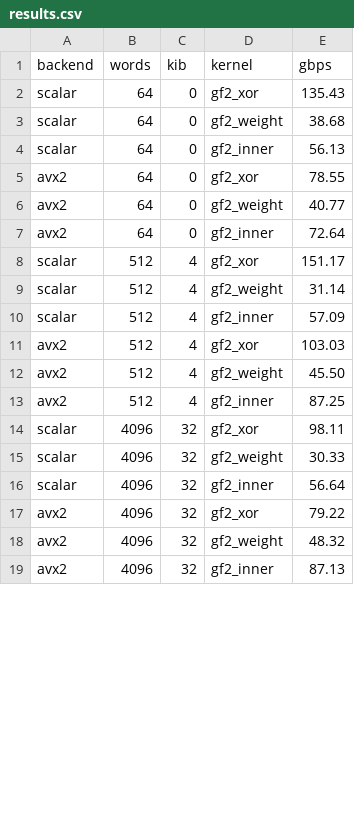
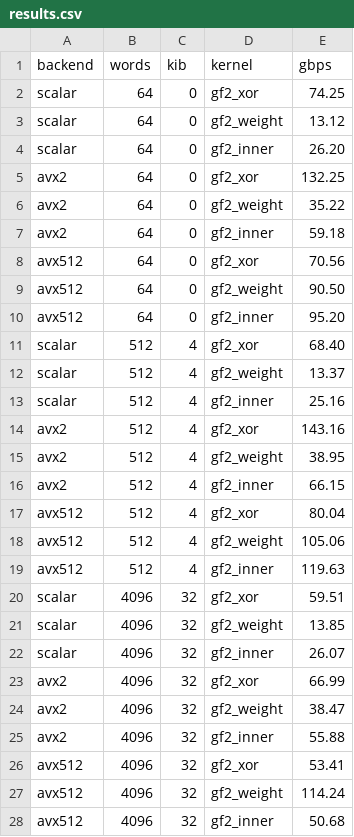
Before and after one commit to AshiteshSingh/stabkernel, a CSV file: bench/results.csv, drawn as a sheet; only a part is shown; the diff covers the shown part only.

```diff
--- a/bench/results.csv
+++ b/bench/results.csv
@@ -1,19 +1,28 @@
 backend,words,kib,kernel,gbps
-scalar,64,0,gf2_xor,135.43
-scalar,64,0,gf2_weight,38.68
-scalar,64,0,gf2_inner,56.13
-avx2,64,0,gf2_xor,78.55
-avx2,64,0,gf2_weight,40.77
-avx2,64,0,gf2_inner,72.64
-scalar,512,4,gf2_xor,151.17
-scalar,512,4,gf2_weight,31.14
-scalar,512,4,gf2_inner,57.09
-avx2,512,4,gf2_xor,103.03
-avx2,512,4,gf2_weight,45.50
-avx2,512,4,gf2_inner,87.25
-scalar,4096,32,gf2_xor,98.11
-scalar,4096,32,gf2_weight,30.33
-scalar,4096,32,gf2_inner,56.64
-avx2,4096,32,gf2_xor,79.22
-avx2,4096,32,gf2_weight,48.32
-avx2,4096,32,gf2_inner,87.13
+scalar,64,0,gf2_xor,74.25
+scalar,64,0,gf2_weight,13.12
+scalar,64,0,gf2_inner,26.20
+avx2,64,0,gf2_xor,132.25
+avx2,64,0,gf2_weight,35.22
+avx2,64,0,gf2_inner,59.18
+avx512,64,0,gf2_xor,70.56
+avx512,64,0,gf2_weight,90.50
+avx512,64,0,gf2_inner,95.20
+scalar,512,4,gf2_xor,68.40
+scalar,512,4,gf2_weight,13.37
+scalar,512,4,gf2_inner,25.16
+avx2,512,4,gf2_xor,143.16
+avx2,512,4,gf2_weight,38.95
+avx2,512,4,gf2_inner,66.15
+avx512,512,4,gf2_xor,80.04
+avx512,512,4,gf2_weight,105.06
+avx512,512,4,gf2_inner,119.63
+scalar,4096,32,gf2_xor,59.51
+scalar,4096,32,gf2_weight,13.85
+scalar,4096,32,gf2_inner,26.07
+avx2,4096,32,gf2_xor,66.99
+avx2,4096,32,gf2_weight,38.47
+avx2,4096,32,gf2_inner,55.88
+avx512,4096,32,gf2_xor,53.41
+avx512,4096,32,gf2_weight,114.24
+avx512,4096,32,gf2_inner,50.68
```
Also changed, not shown: 6 added rows and 12 edited cells elsewhere in this file, 18 other files.
